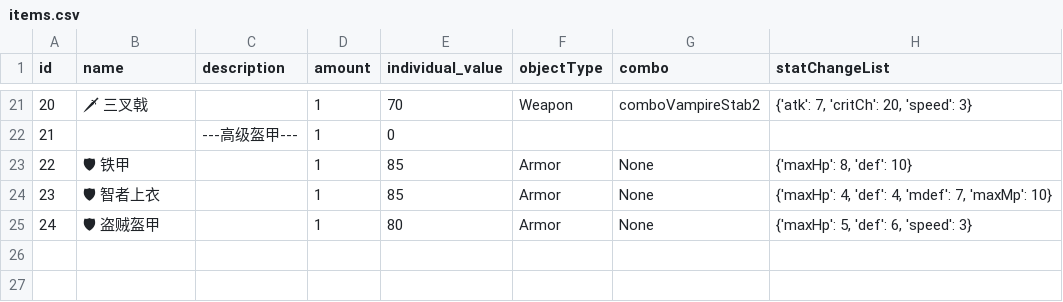
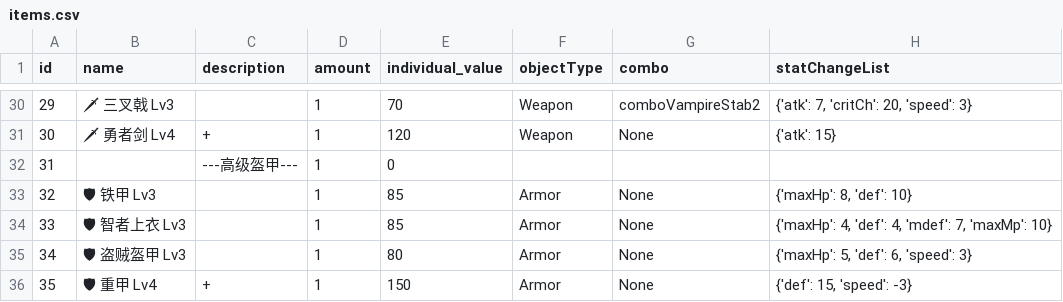
Before and after one commit to KeJWS/Python-Text-Turn-Based-RPG, a CSV file: items.csv, drawn as a sheet; only a part is shown, gaps mark what is left out; addresses are those after the commit; the diff covers the shown part only; the diff names each change by its address in the sheet, - before the commit and + after, or states it on an @@ line.

```diff
--- a/items.csv
+++ b/items.csv
@@ column A (id) renumbered between rows 14 and 35 @@
-B30 (name): 🗡 三叉戟
+B30 (name): 🗡 三叉戟 Lv3
+row 31: 30 | 🗡 勇者剑 Lv4 | + | 1 | 120 | Weapon | None | {'atk': 15}
-B33 (name): 🛡 铁甲
+B33 (name): 🛡 铁甲 Lv3
-B34 (name): 🛡 智者上衣
+B34 (name): 🛡 智者上衣 Lv3
-B35 (name): 🛡 盗贼盔甲
+B35 (name): 🛡 盗贼盔甲 Lv3
+row 36: 35 | 🛡 重甲 Lv4 | + | 1 | 150 | Armor | None | {'def': 15, 'speed': -3}
```
Also changed, not shown: 10 added rows, 1 removed row and 13 edited cells elsewhere in this file, 7 other files.
